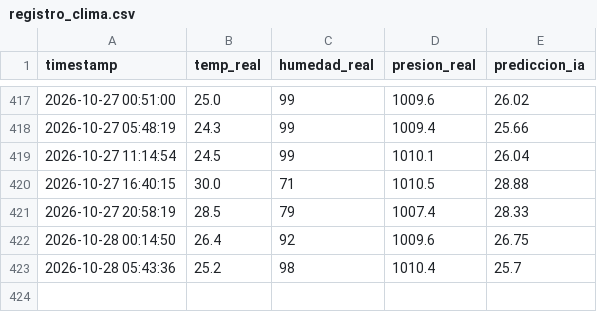
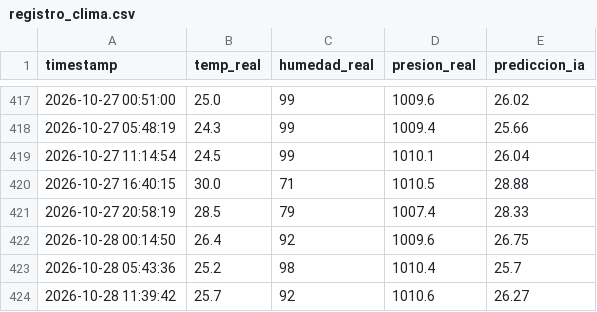
Before and after one commit to geogamer12/proyecto_clima, a CSV file: registro_clima.csv, drawn as a sheet; only a part is shown, gaps mark what is left out; the diff names each change by its address in the sheet, - before the commit and + after, or states it on an @@ line.

```diff
--- a/registro_clima.csv
+++ b/registro_clima.csv
+row 424: 2026-10-28 11:39:42 | 25.7 | 92 | 1010.6 | 26.27
```
